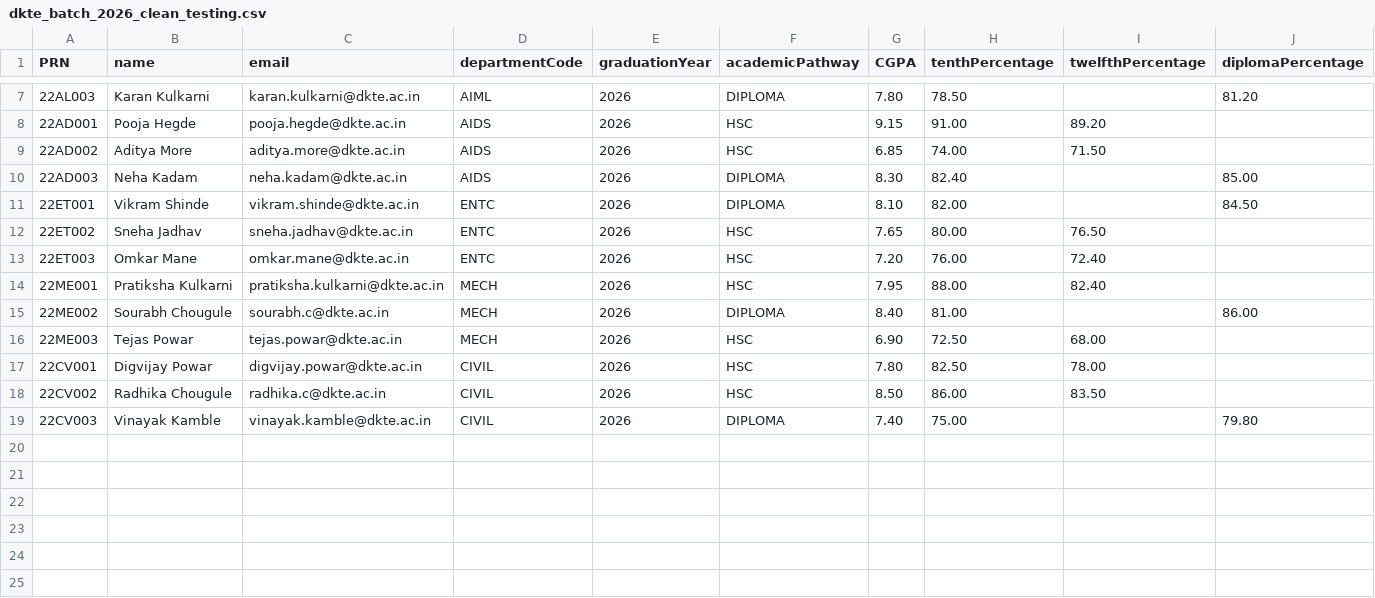
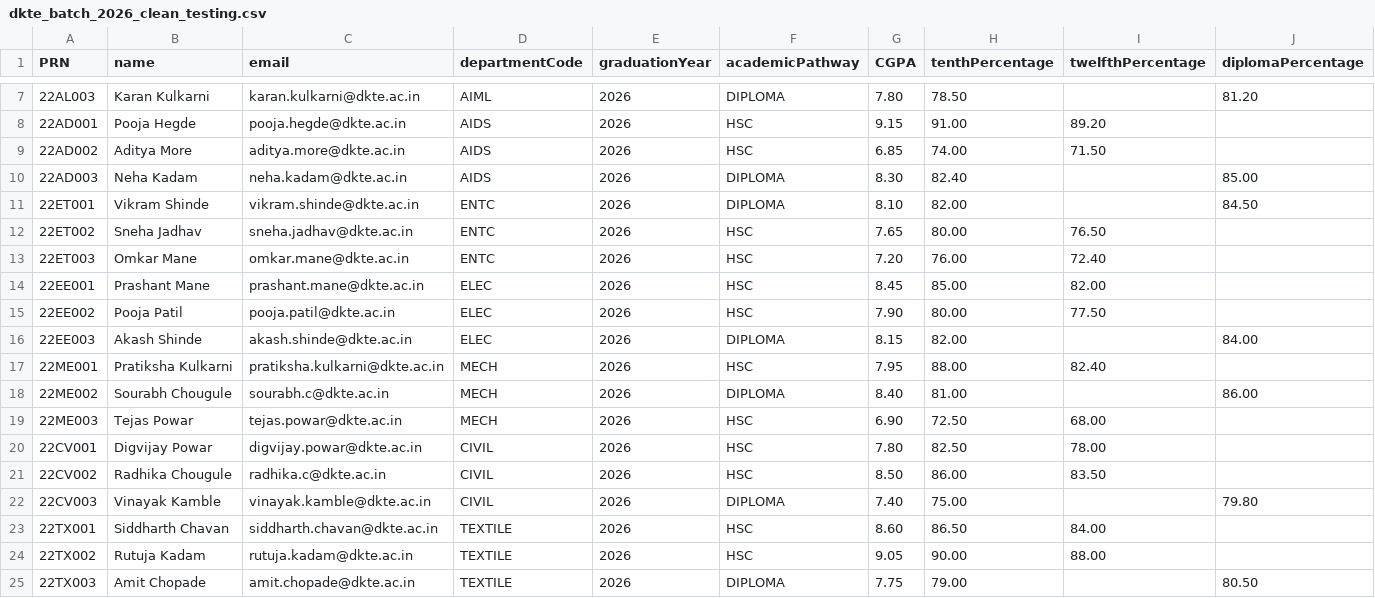
Before and after one commit to sdc-dkte/tpo-placement-management-system, a CSV file: frontend/public/dkte_batch_2026_clean_testing.csv, drawn as a sheet; only a part is shown, gaps mark what is left out; rows hold the shown columns only; the diff names each change by its address in the sheet, - before the commit and + after, or states it on an @@ line.

```diff
--- a/frontend/public/dkte_batch_2026_clean_testing.csv
+++ b/frontend/public/dkte_batch_2026_clean_testing.csv
+row 14: 22EE001 | Prashant Mane | prashant.mane@dkte.ac.in | ELEC | 2026 | HSC | 8.45 | 85.00 | 82.00
+row 15: 22EE002 | Pooja Patil | pooja.patil@dkte.ac.in | ELEC | 2026 | HSC | 7.90 | 80.00 | 77.50
+row 16: 22EE003 | Akash Shinde | akash.shinde@dkte.ac.in | ELEC | 2026 | DIPLOMA | 8.15 | 82.00 |  | 84.00
+row 23: 22TX001 | Siddharth Chavan | siddharth.chavan@dkte.ac.in | TEXTILE | 2026 | HSC | 8.60 | 86.50 | 84.00
+row 24: 22TX002 | Rutuja Kadam | rutuja.kadam@dkte.ac.in | TEXTILE | 2026 | HSC | 9.05 | 90.00 | 88.00
+row 25: 22TX003 | Amit Chopade | amit.chopade@dkte.ac.in | TEXTILE | 2026 | DIPLOMA | 7.75 | 79.00 |  | 80.50
```
Also changed, not shown: sample-data/dkte_batch_2026_clean_testing.csv, sample-data/dkte_batch_2026_sample.csv, 5 other files.
